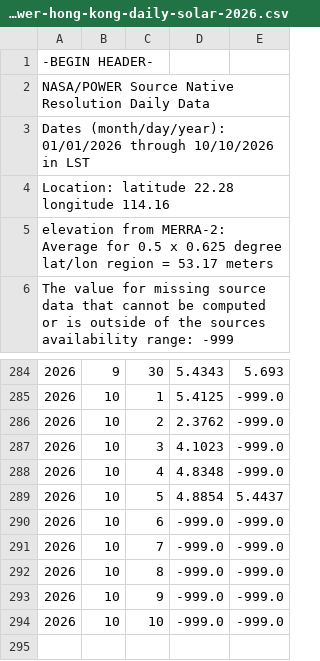
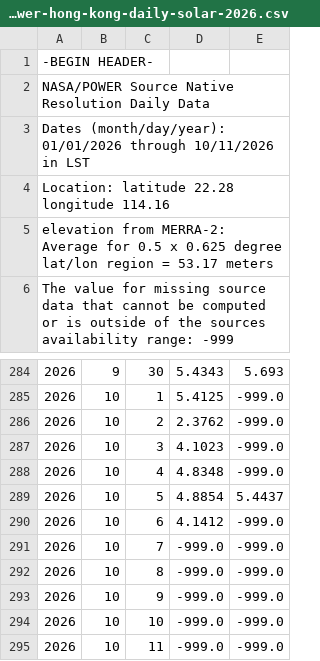
Before and after one commit to ArdenSHI/hong-kong-sunlight, a CSV file: data/nasa-power-hong-kong-daily-solar-2026.csv, drawn as a sheet; only a part is shown, gaps mark what is left out; the diff names each change by its address in the sheet, - before the commit and + after, or states it on an @@ line.

```diff
--- a/data/nasa-power-hong-kong-daily-solar-2026.csv
+++ b/data/nasa-power-hong-kong-daily-solar-2026.csv
-A3: …01/01/2026 through 10/10/2026 in LST
+A3: …01/01/2026 through 10/11/2026 in LST
-D290: -999.0
+D290: 4.1412
+row 295: 2026 | 10 | 11 | -999.0 | -999.0
```
Also changed, not shown: 1 other file.
